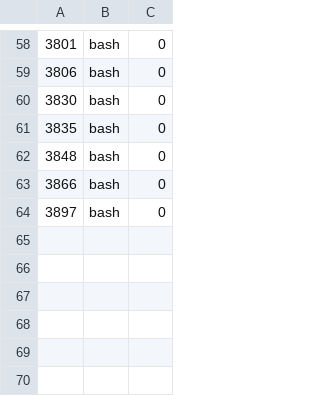
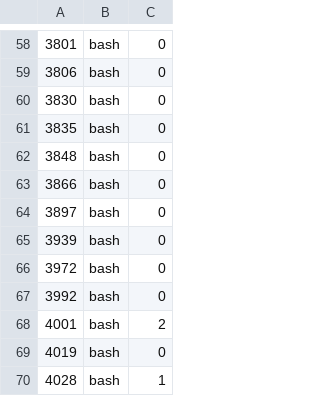
Before and after one commit to jryang1997/omp-bot, a TSV file: .scratch/team-rebuild/recovery/ledger.tsv, drawn as a sheet; only a part is shown, gaps mark what is left out.

```diff
--- a/.scratch/team-rebuild/recovery/ledger.tsv
+++ b/.scratch/team-rebuild/recovery/ledger.tsv
@@ -64 +64,7 @@
 3897	bash	0
+3939	bash	0
+3972	bash	0
+3992	bash	0
+4001	bash	2
+4019	bash	0
+4028	bash	1
```
Also changed, not shown: 11 other files.
